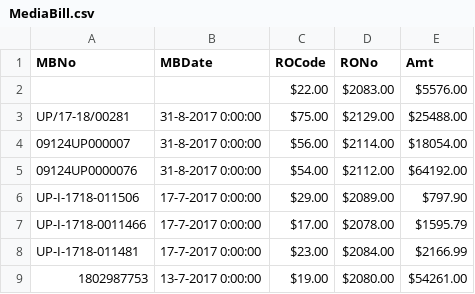
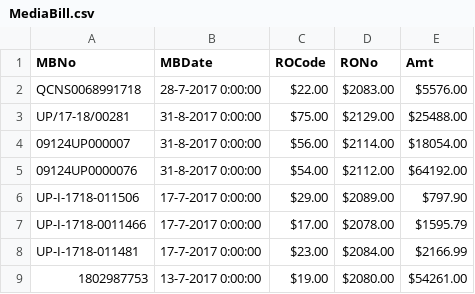
Before and after one commit to xhimanshuz/AAA, a CSV file: Data/DBMigratingTool/MediaBill.csv, drawn as a sheet; only a part is shown; the diff covers the shown part only.

```diff
--- a/Data/DBMigratingTool/MediaBill.csv
+++ b/Data/DBMigratingTool/MediaBill.csv
@@ -1,3 +1,3 @@
 "MBNo","MBDate","ROCode","RONo","Amt"
-"",,$22.00,$2083.00,$5576.00
+"QCNS0068991718",28-7-2017 0:00:00,$22.00,$2083.00,$5576.00
 "UP/17-18/00281",31-8-2017 0:00:00,$75.00,$2129.00,$25488.00
```
Also changed, not shown: 28 added rows elsewhere in this file, Data/DBMigratingTool/JobType.csv, Data/DBMigratingTool/MediaHouse.csv, 15 other files.
